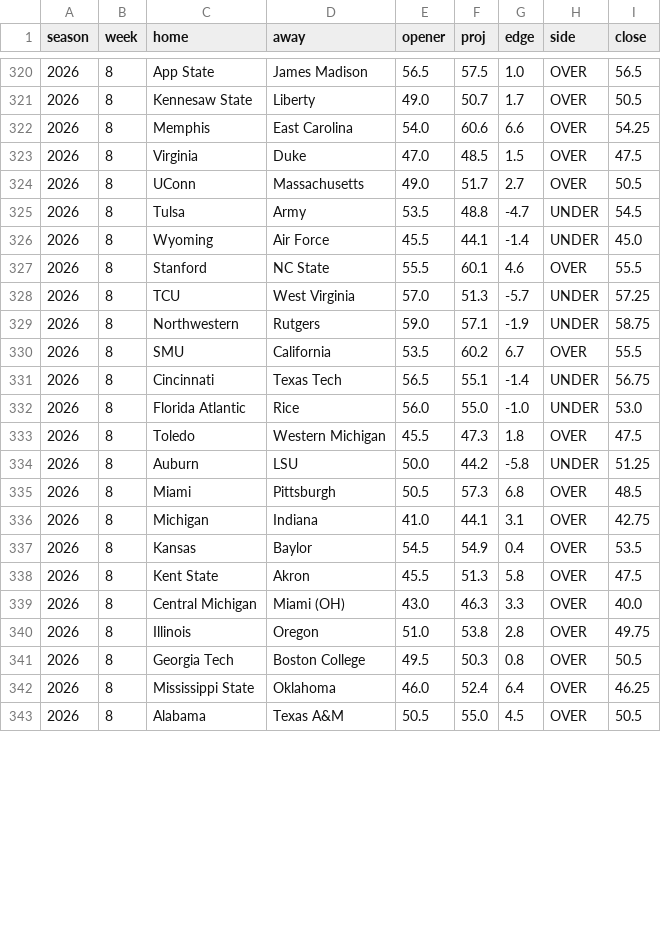
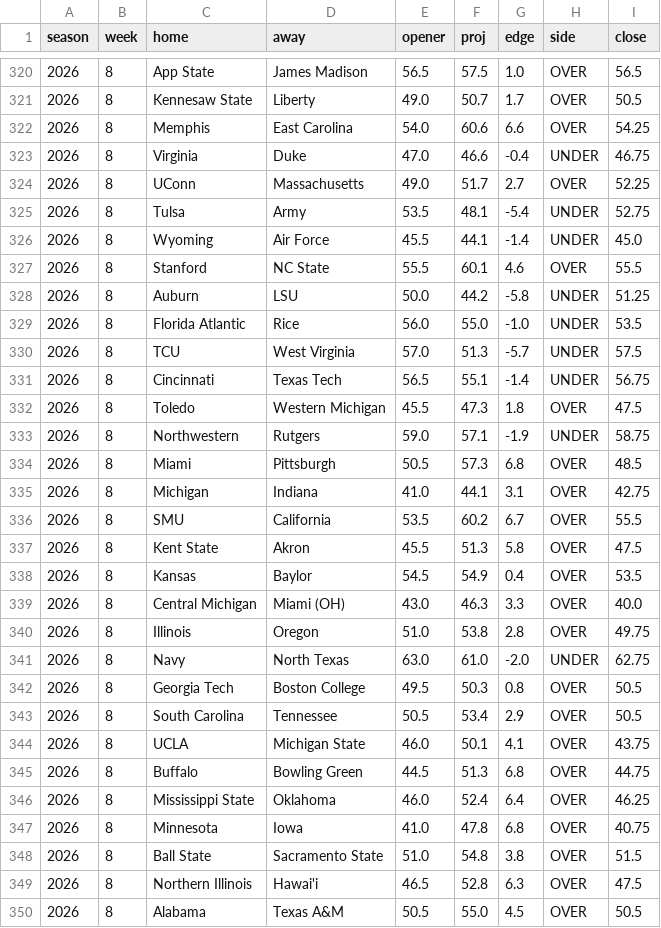
Before and after one commit to aberni03/ncaaf-totals-edge, a CSV file: out/picks_log.csv, drawn as a sheet; only a part is shown, gaps mark what is left out; the diff covers the shown part only.

```diff
--- a/out/picks_log.csv
+++ b/out/picks_log.csv
@@ -322,22 +322,29 @@ season,week,home,away,opener,proj,edge,side,close
 2026,8,Memphis,East Carolina,54.0,60.6,6.6,OVER,54.25
-2026,8,Virginia,Duke,47.0,48.5,1.5,OVER,47.5
-2026,8,UConn,Massachusetts,49.0,51.7,2.7,OVER,50.5
-2026,8,Tulsa,Army,53.5,48.8,-4.7,UNDER,54.5
+2026,8,Virginia,Duke,47.0,46.6,-0.4,UNDER,46.75
+2026,8,UConn,Massachusetts,49.0,51.7,2.7,OVER,52.25
+2026,8,Tulsa,Army,53.5,48.1,-5.4,UNDER,52.75
 2026,8,Wyoming,Air Force,45.5,44.1,-1.4,UNDER,45.0
 2026,8,Stanford,NC State,55.5,60.1,4.6,OVER,55.5
-2026,8,TCU,West Virginia,57.0,51.3,-5.7,UNDER,57.25
+2026,8,Auburn,LSU,50.0,44.2,-5.8,UNDER,51.25
+2026,8,Florida Atlantic,Rice,56.0,55.0,-1.0,UNDER,53.5
+2026,8,TCU,West Virginia,57.0,51.3,-5.7,UNDER,57.5
+2026,8,Cincinnati,Texas Tech,56.5,55.1,-1.4,UNDER,56.75
+2026,8,Toledo,Western Michigan,45.5,47.3,1.8,OVER,47.5
 2026,8,Northwestern,Rutgers,59.0,57.1,-1.9,UNDER,58.75
-2026,8,SMU,California,53.5,60.2,6.7,OVER,55.5
-2026,8,Cincinnati,Texas Tech,56.5,55.1,-1.4,UNDER,56.75
-2026,8,Florida Atlantic,Rice,56.0,55.0,-1.0,UNDER,53.0
-2026,8,Toledo,Western Michigan,45.5,47.3,1.8,OVER,47.5
-2026,8,Auburn,LSU,50.0,44.2,-5.8,UNDER,51.25
 2026,8,Miami,Pittsburgh,50.5,57.3,6.8,OVER,48.5
 2026,8,Michigan,Indiana,41.0,44.1,3.1,OVER,42.75
+2026,8,SMU,California,53.5,60.2,6.7,OVER,55.5
+2026,8,Kent State,Akron,45.5,51.3,5.8,OVER,47.5
 2026,8,Kansas,Baylor,54.5,54.9,0.4,OVER,53.5
-2026,8,Kent State,Akron,45.5,51.3,5.8,OVER,47.5
 2026,8,Central Michigan,Miami (OH),43.0,46.3,3.3,OVER,40.0
 2026,8,Illinois,Oregon,51.0,53.8,2.8,OVER,49.75
+2026,8,Navy,North Texas,63.0,61.0,-2.0,UNDER,62.75
 2026,8,Georgia Tech,Boston College,49.5,50.3,0.8,OVER,50.5
+2026,8,South Carolina,Tennessee,50.5,53.4,2.9,OVER,50.5
+2026,8,UCLA,Michigan State,46.0,50.1,4.1,OVER,43.75
+2026,8,Buffalo,Bowling Green,44.5,51.3,6.8,OVER,44.75
 2026,8,Mississippi State,Oklahoma,46.0,52.4,6.4,OVER,46.25
+2026,8,Minnesota,Iowa,41.0,47.8,6.8,OVER,40.75
+2026,8,Ball State,Sacramento State,51.0,54.8,3.8,OVER,51.5
+2026,8,Northern Illinois,Hawai'i,46.5,52.8,6.3,OVER,47.5
 2026,8,Alabama,Texas A&M,50.5,55.0,4.5,OVER,50.5
```
Also changed, not shown: 2 added rows, 4 removed rows, 5 moved rows and 8 edited cells elsewhere in this file, out/odds_snapshots.csv, out/slate.csv, 8 other files.
